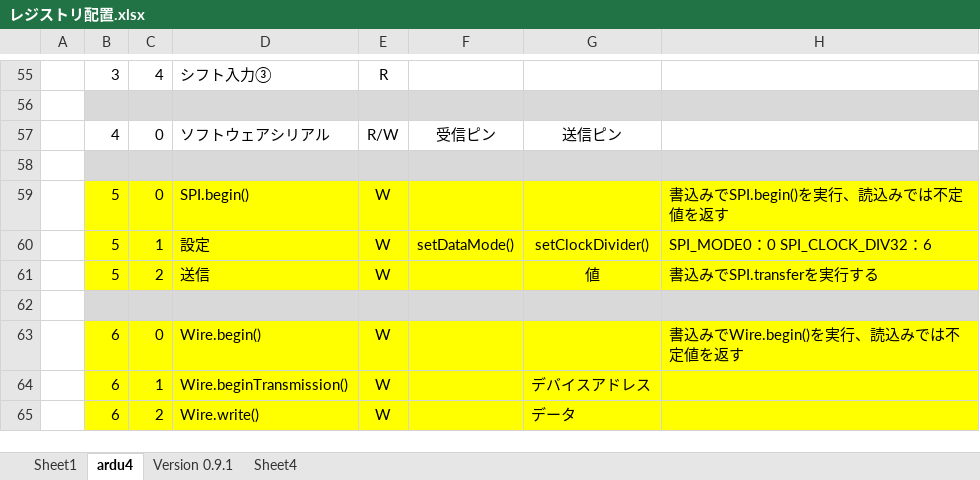
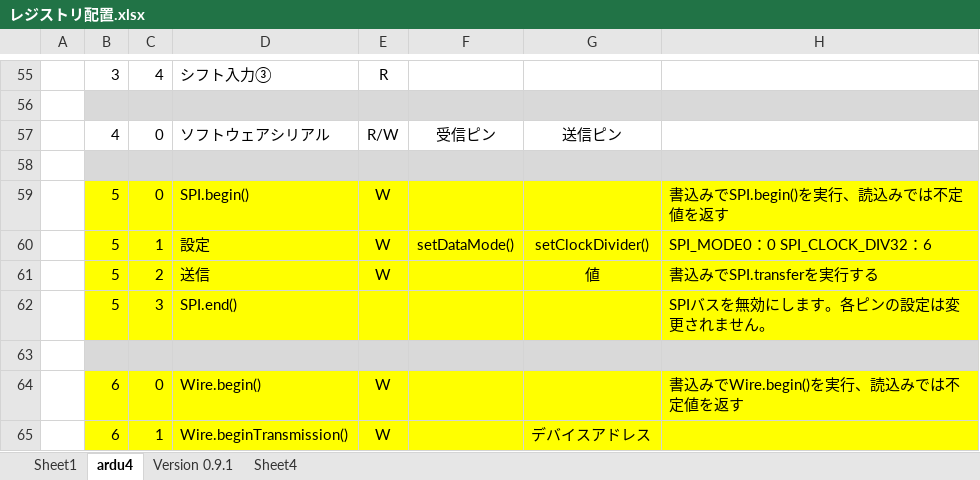
Before and after one commit to toshikura0225/VirtualArduino, an Excel workbook: レジストリ配置.xlsx, sheet ardu4, drawn as a sheet; only a part is shown, gaps mark what is left out; the shorter side is filled out with more unchanged rows; values as stored, in another font and other column widths than the file's, no borders; charts and pictures not drawn; the diff names each change by its address in the sheet, - before the commit and + after, or states it on an @@ line.

```diff
--- a/レジストリ配置.xlsx (sheet ardu4)
+++ b/レジストリ配置.xlsx (sheet ardu4)
+row 62:  | 5 | 3 | SPI.end() |  |  |  | SPIバスを無効にします。各ピンの設定は変更されません。
```
Also changed, not shown: 1 other file.
